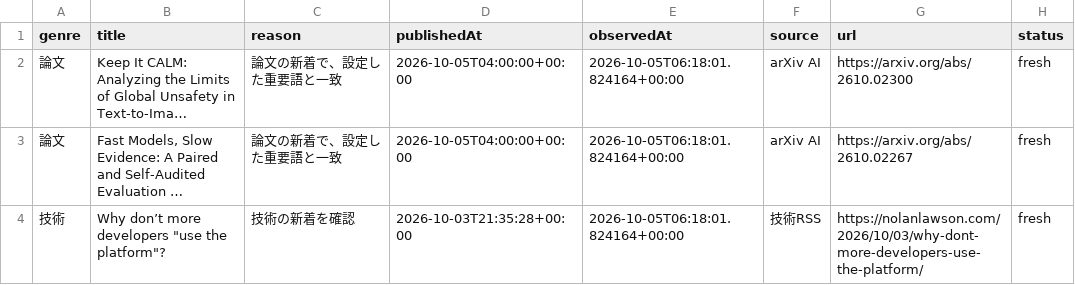
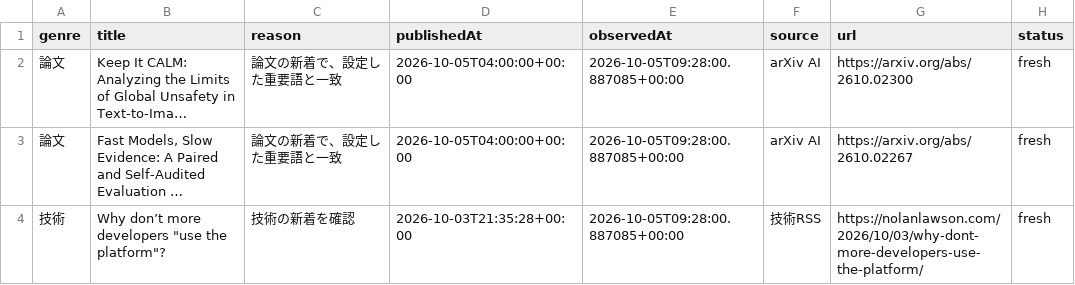
Before and after one commit to gouchin0326-source/codex-mobile-gate, a CSV file: latest/data/today.csv, drawn as a sheet; long unchanged cells end in …; the diff names each change by its address in the sheet, - before the commit and + after, or states it on an @@ line.

```diff
--- a/latest/data/today.csv
+++ b/latest/data/today.csv
-E2:E4 (observedAt): 2026-10-05T06:18:01.824164+00:00
+E2:E4 (observedAt): 2026-10-05T09:28:00.887085+00:00
```
Also changed, not shown: 9 other files.
